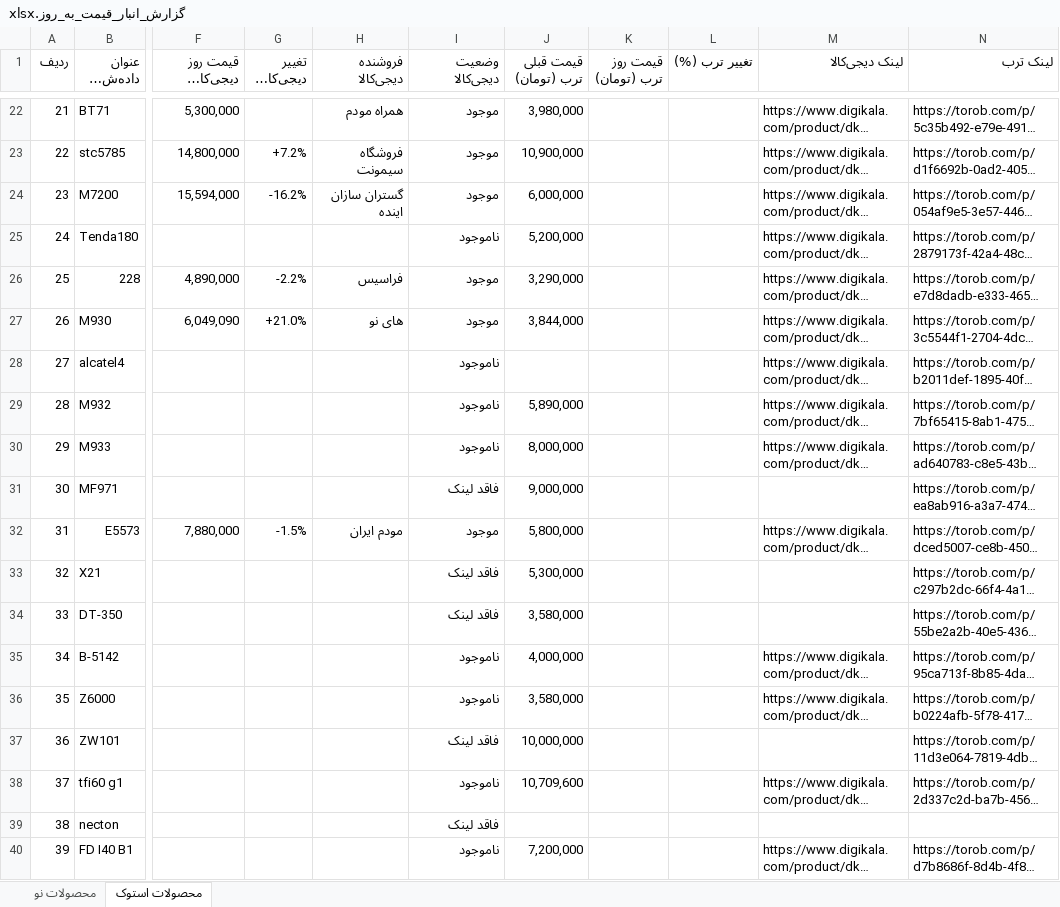
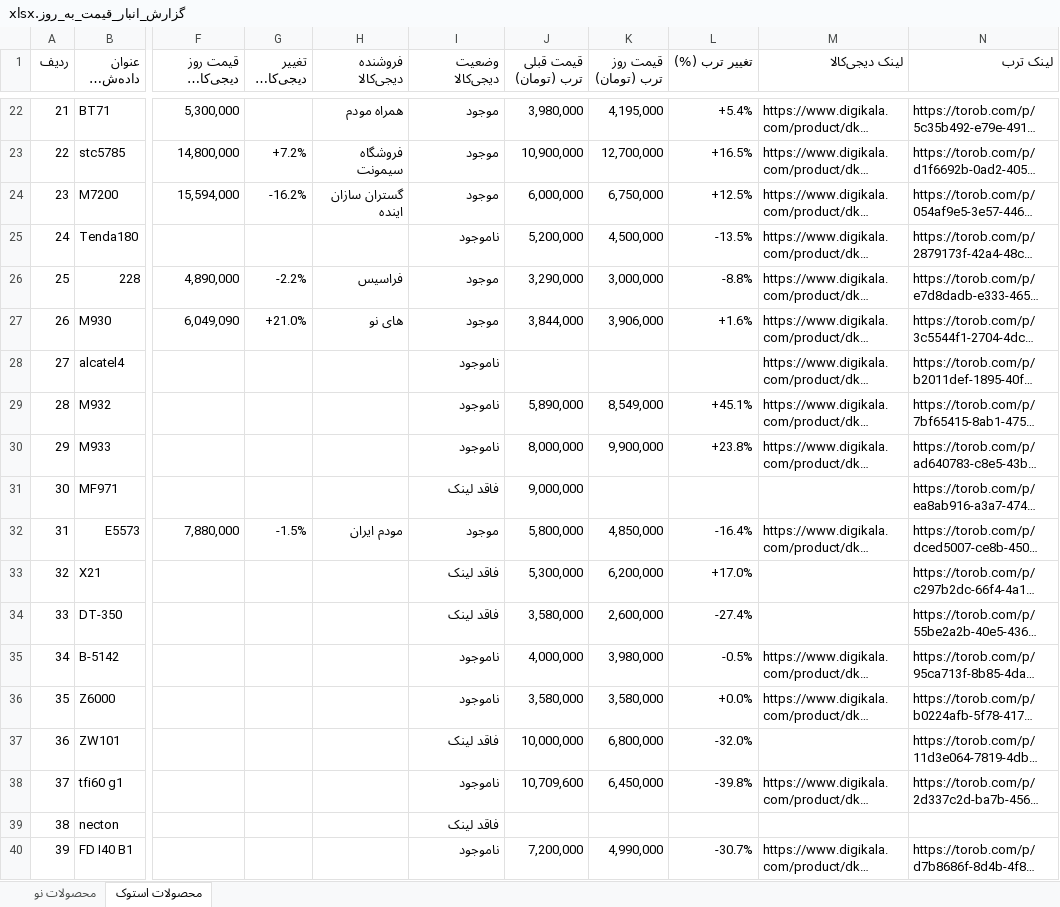
Before and after one commit to pouria-maleki/price-monitor, an Excel workbook: frontend/public/data/گزارش_انبار_قیمت_به_روز.xlsx, sheet محصولات استوک, drawn as a sheet; only a part is shown, gaps mark what is left out; long unchanged cells end in …; values as stored, in another font and other column widths than the file's, no cell formats; the diff covers the shown part only; the diff names each change by its address in the sheet, - before the commit and + after, or states it on an @@ line.

```diff
--- a/frontend/public/data/گزارش_انبار_قیمت_به_روز.xlsx (sheet محصولات استوک)
+++ b/frontend/public/data/گزارش_انبار_قیمت_به_روز.xlsx (sheet محصولات استوک)
-K22 (قیمت روز ترب (تومان)): (empty)
+K22 (قیمت روز ترب (تومان)): 4,195,000
-L22 (تغییر ترب (%)): (empty)
+L22 (تغییر ترب (%)): +5.4%
-K23 (قیمت روز ترب (تومان)): (empty)
+K23 (قیمت روز ترب (تومان)): 12,700,000
-L23 (تغییر ترب (%)): (empty)
+L23 (تغییر ترب (%)): +16.5%
-K24 (قیمت روز ترب (تومان)): (empty)
+K24 (قیمت روز ترب (تومان)): 6,750,000
-L24 (تغییر ترب (%)): (empty)
+L24 (تغییر ترب (%)): +12.5%
-K25 (قیمت روز ترب (تومان)): (empty)
+K25 (قیمت روز ترب (تومان)): 4,500,000
-L25 (تغییر ترب (%)): (empty)
+L25 (تغییر ترب (%)): -13.5%
-K26 (قیمت روز ترب (تومان)): (empty)
+K26 (قیمت روز ترب (تومان)): 3,000,000
-L26 (تغییر ترب (%)): (empty)
+L26 (تغییر ترب (%)): -8.8%
-K27 (قیمت روز ترب (تومان)): (empty)
+K27 (قیمت روز ترب (تومان)): 3,906,000
-L27 (تغییر ترب (%)): (empty)
+L27 (تغییر ترب (%)): +1.6%
-K29 (قیمت روز ترب (تومان)): (empty)
+K29 (قیمت روز ترب (تومان)): 8,549,000
-L29 (تغییر ترب (%)): (empty)
+L29 (تغییر ترب (%)): +45.1%
-K30 (قیمت روز ترب (تومان)): (empty)
+K30 (قیمت روز ترب (تومان)): 9,900,000
-L30 (تغییر ترب (%)): (empty)
+L30 (تغییر ترب (%)): +23.8%
-K32 (قیمت روز ترب (تومان)): (empty)
+K32 (قیمت روز ترب (تومان)): 4,850,000
-L32 (تغییر ترب (%)): (empty)
+L32 (تغییر ترب (%)): -16.4%
-K33 (قیمت روز ترب (تومان)): (empty)
+K33 (قیمت روز ترب (تومان)): 6,200,000
-L33 (تغییر ترب (%)): (empty)
+L33 (تغییر ترب (%)): +17.0%
-K34 (قیمت روز ترب (تومان)): (empty)
+K34 (قیمت روز ترب (تومان)): 2,600,000
-L34 (تغییر ترب (%)): (empty)
+L34 (تغییر ترب (%)): -27.4%
-K35 (قیمت روز ترب (تومان)): (empty)
+K35 (قیمت روز ترب (تومان)): 3,980,000
-L35 (تغییر ترب (%)): (empty)
+L35 (تغییر ترب (%)): -0.5%
-K36 (قیمت روز ترب (تومان)): (empty)
+K36 (قیمت روز ترب (تومان)): 3,580,000
-L36 (تغییر ترب (%)): (empty)
+L36 (تغییر ترب (%)): +0.0%
-K37 (قیمت روز ترب (تومان)): (empty)
+K37 (قیمت روز ترب (تومان)): 6,800,000
-L37 (تغییر ترب (%)): (empty)
+L37 (تغییر ترب (%)): -32.0%
-K38 (قیمت روز ترب (تومان)): (empty)
+K38 (قیمت روز ترب (تومان)): 6,450,000
-L38 (تغییر ترب (%)): (empty)
+L38 (تغییر ترب (%)): -39.8%
-K40 (قیمت روز ترب (تومان)): (empty)
+K40 (قیمت روز ترب (تومان)): 4,990,000
-L40 (تغییر ترب (%)): (empty)
+L40 (تغییر ترب (%)): -30.7%
```
Also changed, not shown: 78 edited cells elsewhere in this sheet, sheet محصولات نو, cell formats, گزارش_انبار_قیمت_به_روز.xlsx, 2 other files.
